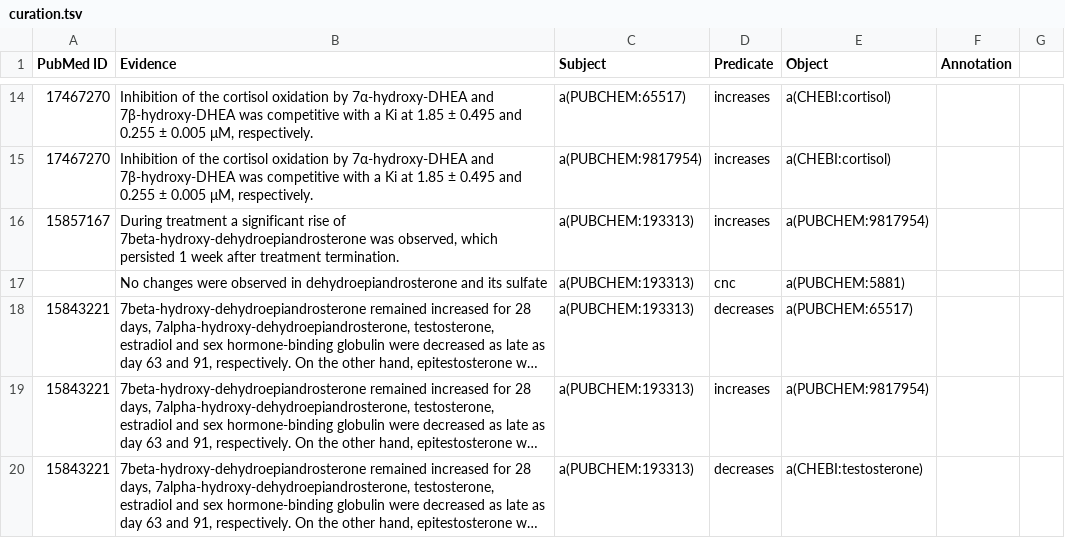
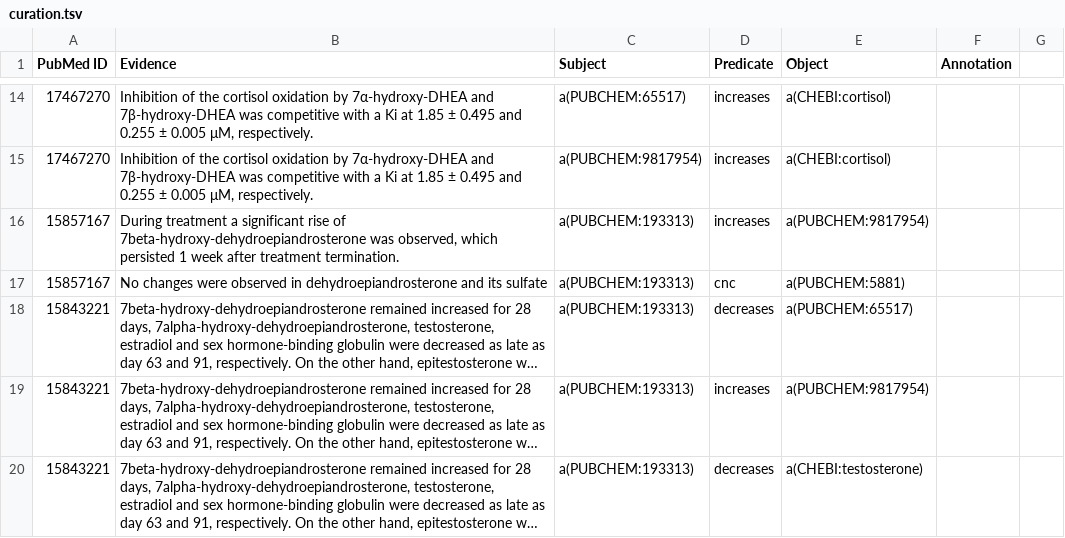
Before and after one commit to bit-lsi/MEN2018, a TSV file: curation/7-keto-DHEA/curation.tsv, drawn as a sheet; only a part is shown, gaps mark what is left out; long unchanged cells end in …; the diff names each change by its address in the sheet, - before the commit and + after, or states it on an @@ line.

Commit message:
Add PMID

```diff
--- a/curation/7-keto-DHEA/curation.tsv
+++ b/curation/7-keto-DHEA/curation.tsv
-A17 (PubMed ID): (empty)
+A17 (PubMed ID): 15857167
```
